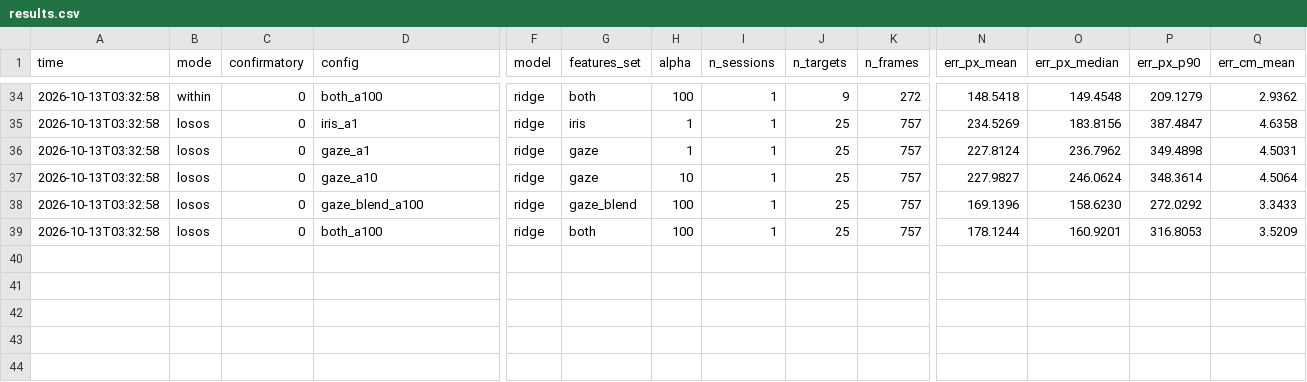
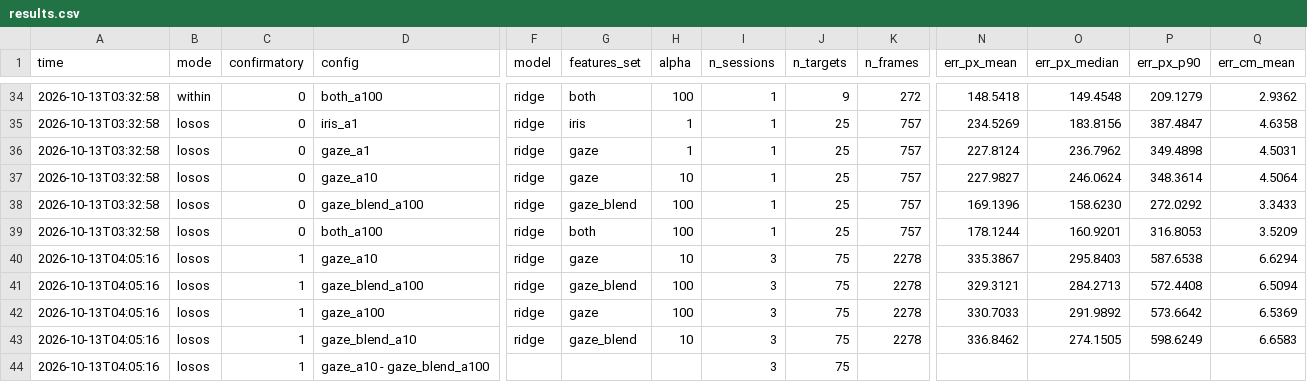
Before and after one commit to manyu1701/gaze-cursor, a CSV file: data/results.csv, drawn as a sheet; only a part is shown, gaps mark what is left out; rows hold the shown columns only; the diff names each change by its address in the sheet, - before the commit and + after, or states it on an @@ line.

```diff
--- a/data/results.csv
+++ b/data/results.csv
+row 40: 2026-10-13T04:05:16 | losos | 1 | gaze_a10 | ridge | gaze | 10 | 3 | 75 | 2278 | 335.3867 | 295.8403 | 587.6538 | 6.6294
+row 41: 2026-10-13T04:05:16 | losos | 1 | gaze_blend_a100 | ridge | gaze_blend | 100 | 3 | 75 | 2278 | 329.3121 | 284.2713 | 572.4408 | 6.5094
+row 42: 2026-10-13T04:05:16 | losos | 1 | gaze_a100 | ridge | gaze | 100 | 3 | 75 | 2278 | 330.7033 | 291.9892 | 573.6642 | 6.5369
+row 43: 2026-10-13T04:05:16 | losos | 1 | gaze_blend_a10 | ridge | gaze_blend | 10 | 3 | 75 | 2278 | 336.8462 | 274.1505 | 598.6249 | 6.6583
+row 44: 2026-10-13T04:05:16 | losos | 1 | gaze_a10 - gaze_blend_a100 |  |  |  | 3 | 75
```
Also changed, not shown: 1 other file.
